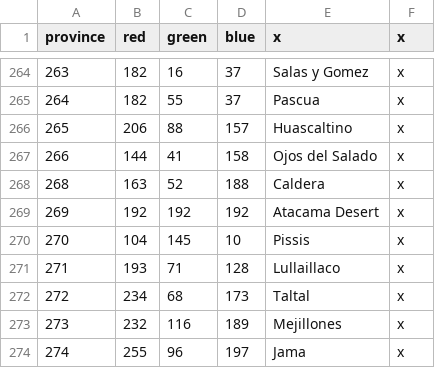
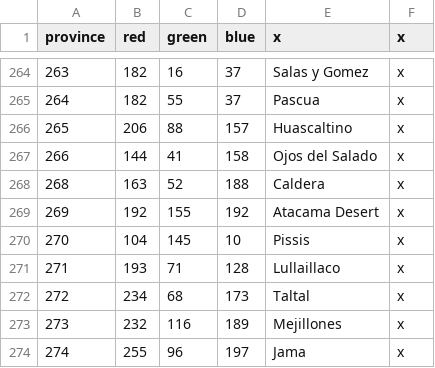
Before and after one commit to Metaluis90/A-World-Like-Any-Other, a CSV file: ATEFF - A World Like Any Other/map/definition.csv, drawn as a sheet; only a part is shown, gaps mark what is left out.

```diff
--- a/ATEFF - A World Like Any Other/map/definition.csv
+++ b/ATEFF - A World Like Any Other/map/definition.csv
@@ -268,3 +268,3 @@ province;red;green;blue;x;x
 268;163;52;188;Caldera;x
-269;192;192;192;Atacama Desert;x
+269;192;155;192;Atacama Desert;x
 270;104;145;10;Pissis;x
```
Also changed, not shown: 1 other file.
